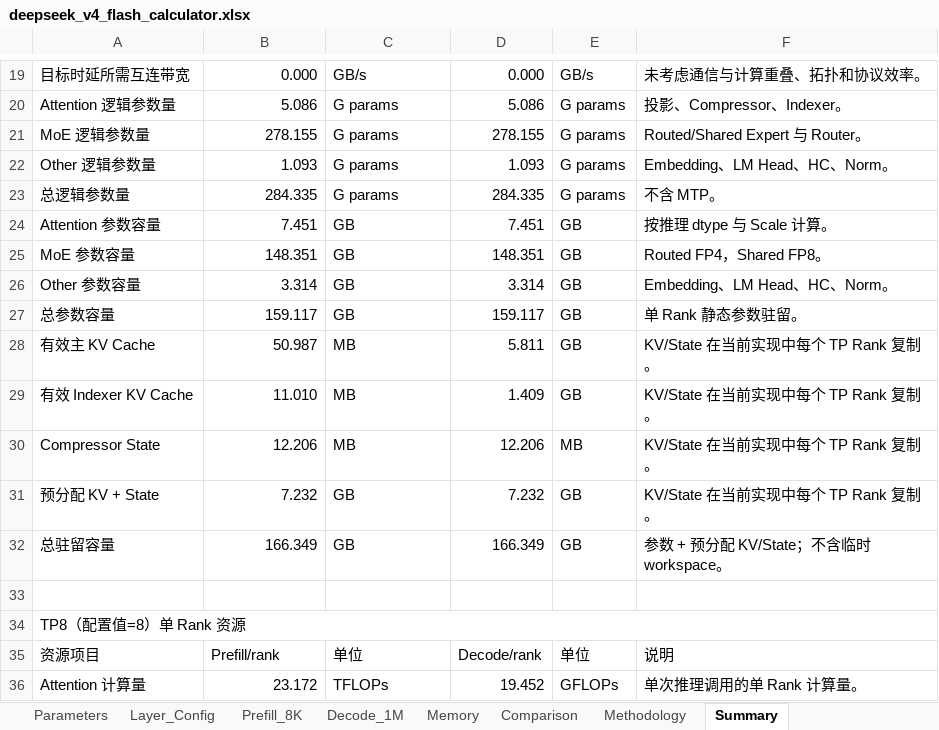
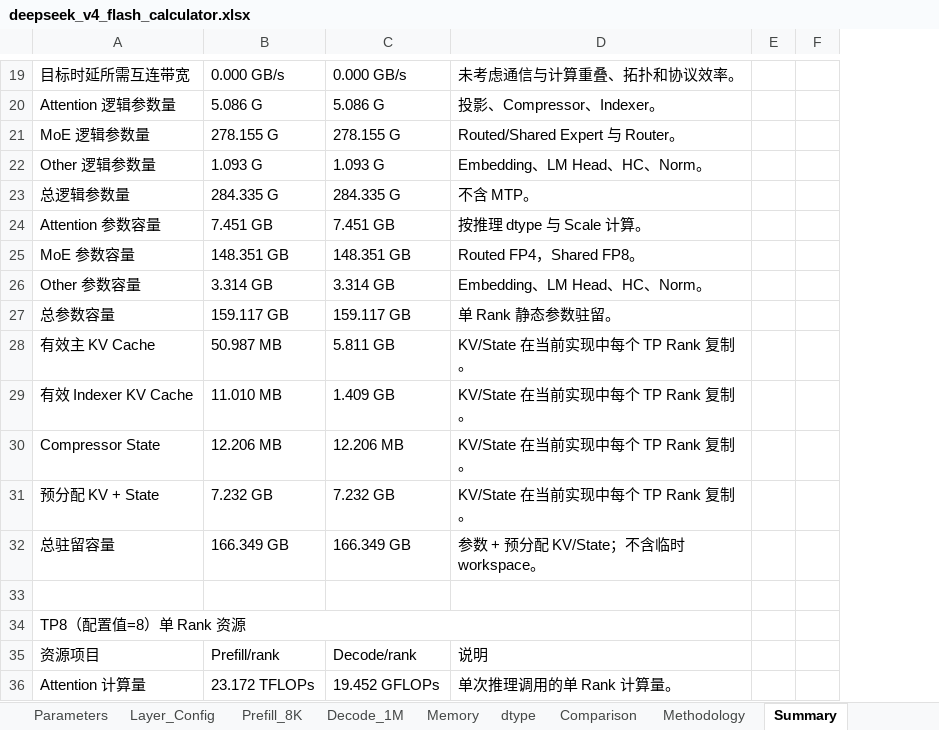
Before and after one commit to yafengge/DeepSeek-V4-Flash, an Excel workbook: calculate/deepseek_v4_flash_calculator.xlsx, sheet Summary, drawn as a sheet; only a part is shown, gaps mark what is left out; values as stored, in another font and other column widths than the file's, no cell formats; removed rows and columns are numbered as before the commit, all else as after; the diff covers the shown part only; the diff names each change by its address in the sheet, - before the commit and + after, or states it on an @@ line.

```diff
--- a/calculate/deepseek_v4_flash_calculator.xlsx (sheet Summary)
+++ b/calculate/deepseek_v4_flash_calculator.xlsx (sheet Summary)
+sheet tab: dtype
-column D, rows 19-36: 0.000 | 5.086 | 278.155 | 1.093 | 284.335 | 7.451 | 148.351 | 3.314 | 159.117 | 5.811 | 1.409 | 12.206 | 7.232 | 166.349 |  |  | Decode/rank | 19.452
-column E, rows 19-36: GB/s | G params | G params | G params | G params | GB | GB | GB | GB | GB | GB | MB | GB | GB |  |  | 单位 | GFLOPs
+column E, empty
+column F, empty
-B19: 0.000
+B19: 0.000 GB/s
-C19: GB/s
+C19: 0.000 GB/s
-B20: 5.086
+B20: 5.086 G
-C20: G params
+C20: 5.086 G
-B21: 278.155
+B21: 278.155 G
-C21: G params
+C21: 278.155 G
-B22: 1.093
+B22: 1.093 G
-C22: G params
+C22: 1.093 G
-B23: 284.335
+B23: 284.335 G
-C23: G params
+C23: 284.335 G
-B24: 7.451
+B24: 7.451 GB
-C24: GB
+C24: 7.451 GB
-B25: 148.351
+B25: 148.351 GB
-C25: GB
+C25: 148.351 GB
-B26: 3.314
+B26: 3.314 GB
-C26: GB
+C26: 3.314 GB
-B27: 159.117
+B27: 159.117 GB
-C27: GB
+C27: 159.117 GB
-B28: 50.987
+B28: 50.987 MB
-C28: MB
+C28: 5.811 GB
-B29: 11.010
+B29: 11.010 MB
-C29: MB
+C29: 1.409 GB
-B30: 12.206
+B30: 12.206 MB
-C30: MB
+C30: 12.206 MB
-B31: 7.232
+B31: 7.232 GB
-C31: GB
+C31: 7.232 GB
-B32: 166.349
+B32: 166.349 GB
-C32: GB
+C32: 166.349 GB
-C35: 单位
+C35: Decode/rank
-B36: 23.172
+B36: 23.172 TFLOPs
-C36: TFLOPs
+C36: 19.452 GFLOPs
```
Also changed, not shown: 2 added rows, 2 removed rows and 75 edited cells elsewhere in this sheet, sheet Memory, sheet Decode_1M, sheet Prefill_8K, sheet Parameters, sheet Comparison, cell formats, hidden cells, charts or pictures, 2 other files.
